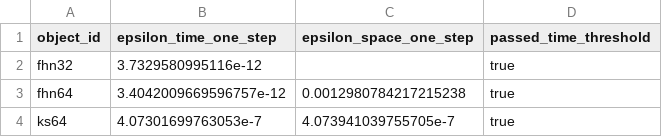
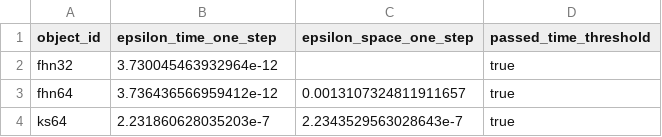
Before and after one commit to yinzeju/ODEs_dataset, a CSV file: reports/v1_plus/pdeid_fhn32_fhn64_ks64/tables/numeric_certificate_summary.csv, drawn as a sheet.

```diff
--- a/reports/v1_plus/pdeid_fhn32_fhn64_ks64/tables/numeric_certificate_summary.csv
+++ b/reports/v1_plus/pdeid_fhn32_fhn64_ks64/tables/numeric_certificate_summary.csv
@@ -1,4 +1,4 @@
 object_id,epsilon_time_one_step,epsilon_space_one_step,passed_time_threshold
-fhn32,3.7329580995116e-12,,true
-fhn64,3.4042009669596757e-12,0.0012980784217215238,true
-ks64,4.07301699763053e-7,4.073941039755705e-7,true
+fhn32,3.730045463932964e-12,,true
+fhn64,3.736436566959412e-12,0.0013107324811911657,true
+ks64,2.231860628035203e-7,2.2343529563028643e-7,true
```
Also changed, not shown: reports/v1_plus/pdeid_fhn32_fhn64_ks64/tables/split_state_summary.csv, 11 other files.
